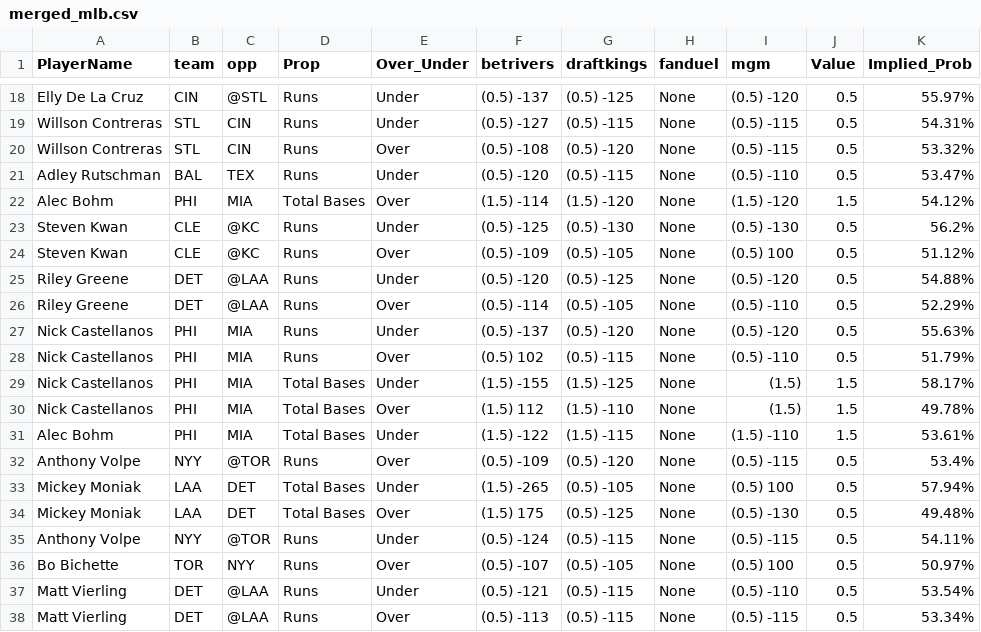
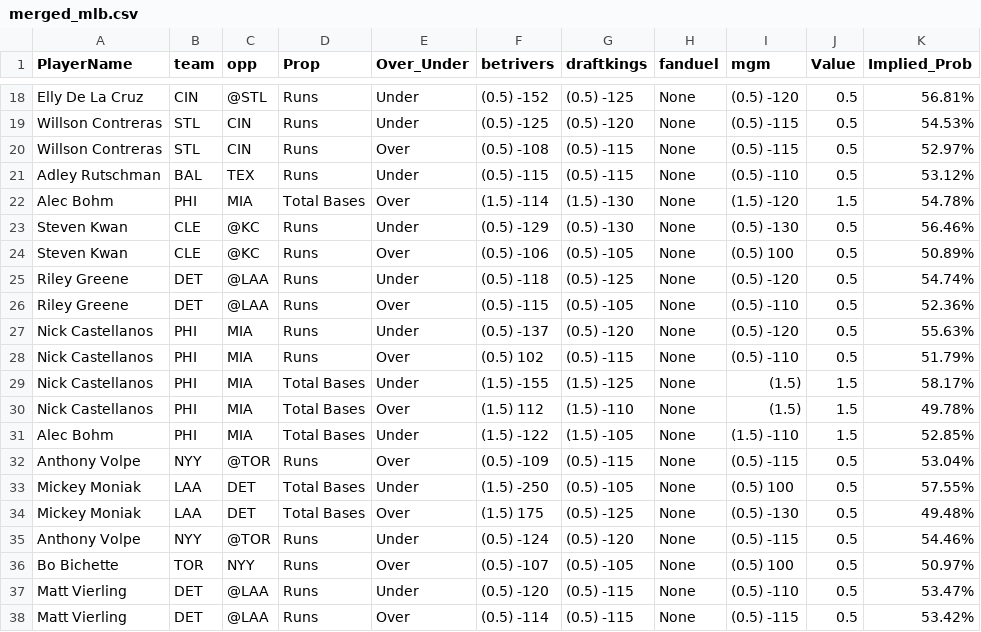
Before and after one commit to DhirenShivdasani/mlb, a CSV file: merged_mlb.csv, drawn as a sheet; only a part is shown, gaps mark what is left out; the diff covers the shown part only; the diff names each change by its address in the sheet, - before the commit and + after, or states it on an @@ line.

```diff
--- a/merged_mlb.csv
+++ b/merged_mlb.csv
-F18 (betrivers): (0.5) -137
+F18 (betrivers): (0.5) -152
-K18 (Implied_Prob): 55.97%
+K18 (Implied_Prob): 56.81%
-F19 (betrivers): (0.5) -127
+F19 (betrivers): (0.5) -125
-G19 (draftkings): (0.5) -115
+G19 (draftkings): (0.5) -120
-K19 (Implied_Prob): 54.31%
+K19 (Implied_Prob): 54.53%
-G20 (draftkings): (0.5) -120
+G20 (draftkings): (0.5) -115
-K20 (Implied_Prob): 53.32%
+K20 (Implied_Prob): 52.97%
-F21 (betrivers): (0.5) -120
+F21 (betrivers): (0.5) -115
-K21 (Implied_Prob): 53.47%
+K21 (Implied_Prob): 53.12%
-G22 (draftkings): (1.5) -120
+G22 (draftkings): (1.5) -130
-K22 (Implied_Prob): 54.12%
+K22 (Implied_Prob): 54.78%
-F23 (betrivers): (0.5) -125
+F23 (betrivers): (0.5) -129
-K23 (Implied_Prob): 56.2%
+K23 (Implied_Prob): 56.46%
-F24 (betrivers): (0.5) -109
+F24 (betrivers): (0.5) -106
-K24 (Implied_Prob): 51.12%
+K24 (Implied_Prob): 50.89%
-F25 (betrivers): (0.5) -120
+F25 (betrivers): (0.5) -118
-K25 (Implied_Prob): 54.88%
+K25 (Implied_Prob): 54.74%
-F26 (betrivers): (0.5) -114
+F26 (betrivers): (0.5) -115
-K26 (Implied_Prob): 52.29%
+K26 (Implied_Prob): 52.36%
-G31 (draftkings): (1.5) -115
+G31 (draftkings): (1.5) -105
-K31 (Implied_Prob): 53.61%
+K31 (Implied_Prob): 52.85%
-G32 (draftkings): (0.5) -120
+G32 (draftkings): (0.5) -115
-K32 (Implied_Prob): 53.4%
+K32 (Implied_Prob): 53.04%
-F33 (betrivers): (1.5) -265
+F33 (betrivers): (1.5) -250
-K33 (Implied_Prob): 57.94%
+K33 (Implied_Prob): 57.55%
-G35 (draftkings): (0.5) -115
+G35 (draftkings): (0.5) -120
-K35 (Implied_Prob): 54.11%
+K35 (Implied_Prob): 54.46%
-F37 (betrivers): (0.5) -121
+F37 (betrivers): (0.5) -120
-K37 (Implied_Prob): 53.54%
+K37 (Implied_Prob): 53.47%
-F38 (betrivers): (0.5) -113
+F38 (betrivers): (0.5) -114
-K38 (Implied_Prob): 53.34%
+K38 (Implied_Prob): 53.42%
```
Also changed, not shown: 47 edited cells elsewhere in this file.
